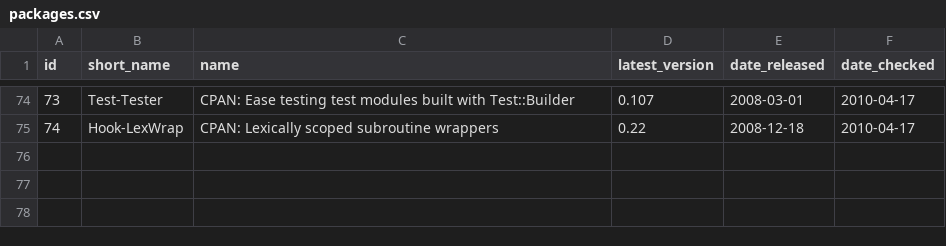
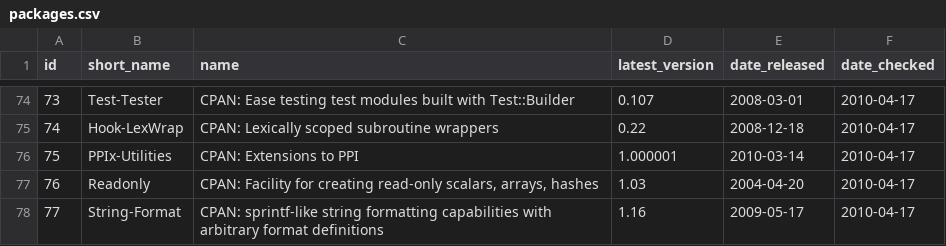
Before and after one commit to troywill/shilohSchema, a CSV file: 2010_spring/csv/packages.csv, drawn as a sheet; only a part is shown, gaps mark what is left out; the diff names each change by its address in the sheet, - before the commit and + after, or states it on an @@ line.

```diff
--- a/2010_spring/csv/packages.csv
+++ b/2010_spring/csv/packages.csv
+row 76: 75 | PPIx-Utilities | CPAN: Extensions to PPI | 1.000001 | 2010-03-14 | 2010-04-17
+row 77: 76 | Readonly | CPAN: Facility for creating read-only scalars, arrays, hashes | 1.03 | 2004-04-20 | 2010-04-17
+row 78: 77 | String-Format | CPAN: sprintf-like string formatting capabilities with arbitrary format definitions | 1.16 | 2009-05-17 | 2010-04-17
```
Also changed, not shown: 2010_spring/csv/latest_tarball.csv, 2010_spring/csv/stowballs.csv, 3 other files.
